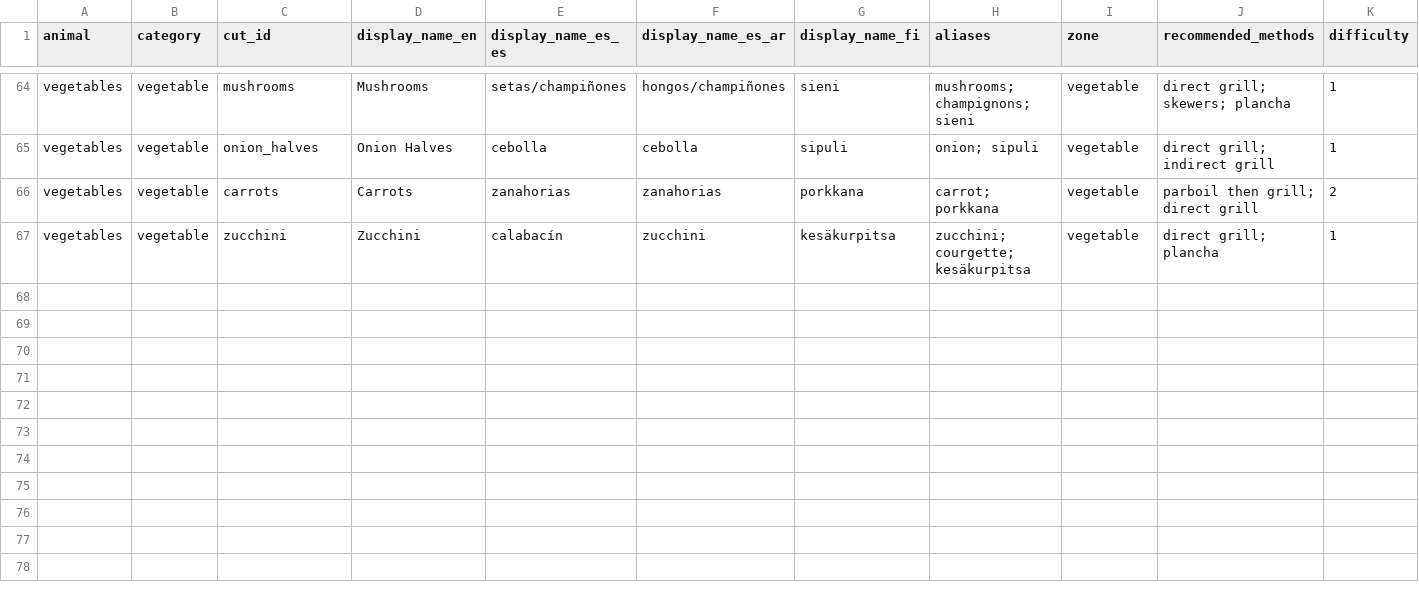
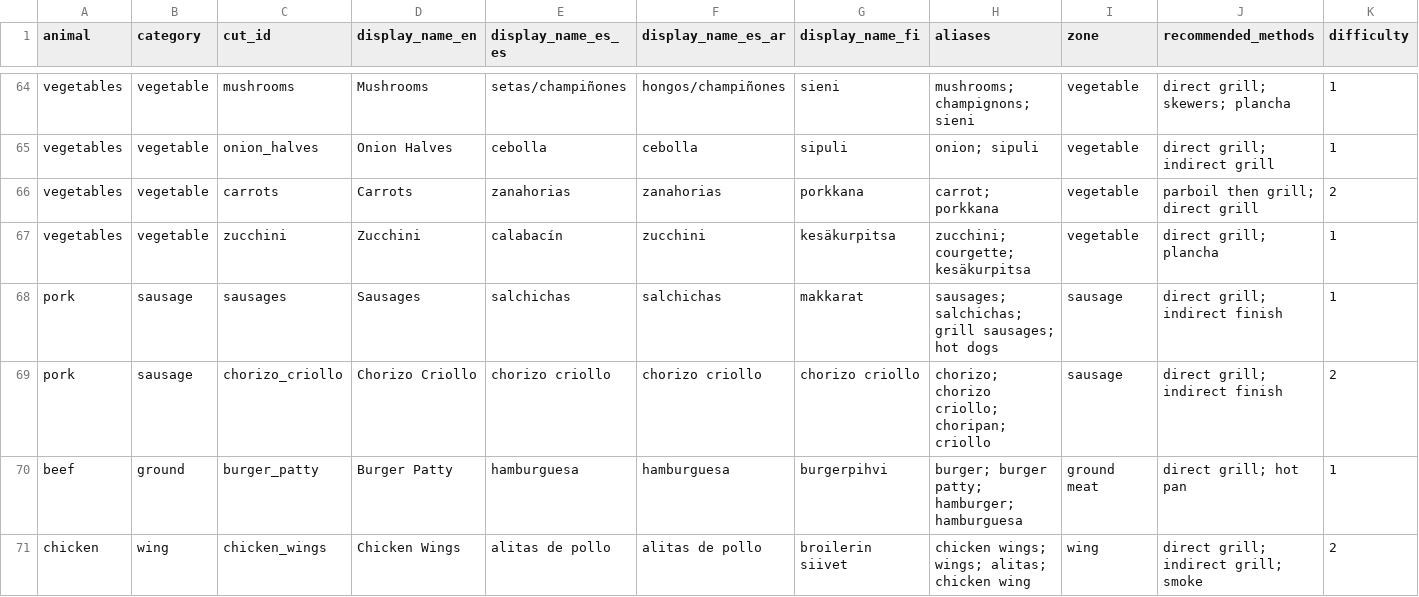
Before and after one commit to luisrdzcruz-maker/parrillero-pro, a CSV file: data/cuts/parrillero_pro_input_profiles_en.csv, drawn as a sheet; only a part is shown, gaps mark what is left out; rows hold the shown columns only; the diff names each change by its address in the sheet, - before the commit and + after, or states it on an @@ line.

```diff
--- a/data/cuts/parrillero_pro_input_profiles_en.csv
+++ b/data/cuts/parrillero_pro_input_profiles_en.csv
+row 68: pork | sausage | sausages | Sausages | salchichas | salchichas | makkarat | sausages; salchichas; grill sausages; hot dogs | sausage | direct grill; indirect finish | 1
+row 69: pork | sausage | chorizo_criollo | Chorizo Criollo | chorizo criollo | chorizo criollo | chorizo criollo | chorizo; chorizo criollo; choripan; criollo | sausage | direct grill; indirect finish | 2
+row 70: beef | ground | burger_patty | Burger Patty | hamburguesa | hamburguesa | burgerpihvi | burger; burger patty; hamburger; hamburguesa | ground meat | direct grill; hot pan | 1
+row 71: chicken | wing | chicken_wings | Chicken Wings | alitas de pollo | alitas de pollo | broilerin siivet | chicken wings; wings; alitas; chicken wing | wing | direct grill; indirect grill; smoke | 2
```
Also changed, not shown: 6 other files.
